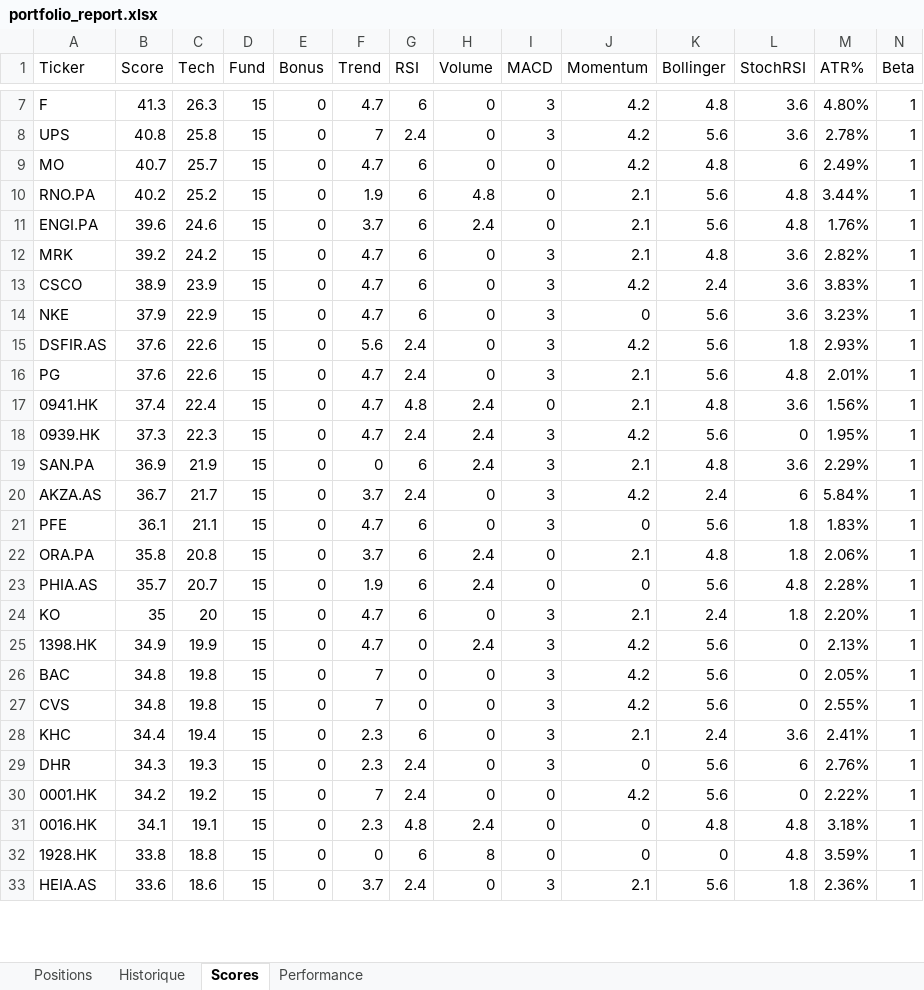
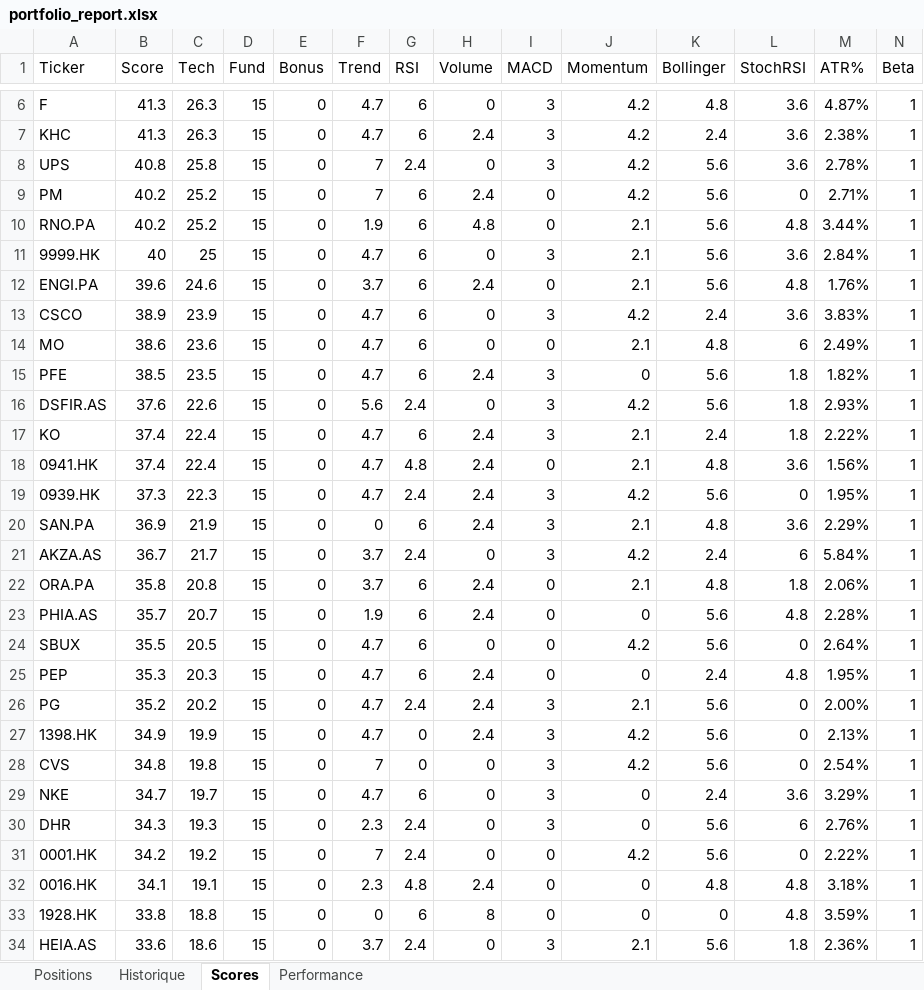
Before and after one commit to johnbrami55/portfolio-manager, an Excel workbook: portfolio_report.xlsx, sheet Scores, drawn as a sheet; only a part is shown, gaps mark what is left out; values as stored, in another font and other column widths than the file's, no cell formats; removed rows and columns are numbered as before the commit, all else as after; rows hold the shown columns only; the diff covers the shown part only; the diff names each change by its address in the sheet, - before the commit and + after, or states it on an @@ line.

Commit message:
chore: update state + report [skip ci]

```diff
--- a/portfolio_report.xlsx (sheet Scores)
+++ b/portfolio_report.xlsx (sheet Scores)
-M6 (ATR%): 4.80%
+M6 (ATR%): 4.87%
+row 7: KHC | 41.3 | 26.3 | 15 | 0 | 4.7 | 6 | 2.4 | 3 | 4.2 | 2.4 | 3.6 | 2.38% | 1
-row 9: MO | 40.7 | 25.7 | 15 | 0 | 4.7 | 6 | 0 | 0 | 4.2 | 4.8 | 6 | 2.49% | 1
+row 9: PM | 40.2 | 25.2 | 15 | 0 | 7 | 6 | 2.4 | 0 | 4.2 | 5.6 | 0 | 2.71% | 1
+row 11: 9999.HK | 40 | 25 | 15 | 0 | 4.7 | 6 | 0 | 3 | 2.1 | 5.6 | 3.6 | 2.84% | 1
-row 12: MRK | 39.2 | 24.2 | 15 | 0 | 4.7 | 6 | 0 | 3 | 2.1 | 4.8 | 3.6 | 2.82% | 1
+row 14: MO | 38.6 | 23.6 | 15 | 0 | 4.7 | 6 | 0 | 0 | 2.1 | 4.8 | 6 | 2.49% | 1
-A15 (Ticker): NKE
+A15 (Ticker): PFE
-B15 (Score): 37.9
+B15 (Score): 38.5
-C15 (Tech): 22.9
+C15 (Tech): 23.5
-H15 (Volume): 0
+H15 (Volume): 2.4
-L15 (StochRSI): 3.6
+L15 (StochRSI): 1.8
-M15 (ATR%): 3.23%
+M15 (ATR%): 1.82%
-row 16: PG | 37.6 | 22.6 | 15 | 0 | 4.7 | 2.4 | 0 | 3 | 2.1 | 5.6 | 4.8 | 2.01% | 1
+row 17: KO | 37.4 | 22.4 | 15 | 0 | 4.7 | 6 | 2.4 | 3 | 2.1 | 2.4 | 1.8 | 2.22% | 1
-row 21: PFE | 36.1 | 21.1 | 15 | 0 | 4.7 | 6 | 0 | 3 | 0 | 5.6 | 1.8 | 1.83% | 1
-row 24: KO | 35 | 20 | 15 | 0 | 4.7 | 6 | 0 | 3 | 2.1 | 2.4 | 1.8 | 2.20% | 1
+row 24: SBUX | 35.5 | 20.5 | 15 | 0 | 4.7 | 6 | 0 | 0 | 4.2 | 5.6 | 0 | 2.64% | 1
+row 25: PEP | 35.3 | 20.3 | 15 | 0 | 4.7 | 6 | 2.4 | 0 | 0 | 2.4 | 4.8 | 1.95% | 1
+row 26: PG | 35.2 | 20.2 | 15 | 0 | 4.7 | 2.4 | 2.4 | 3 | 2.1 | 5.6 | 0 | 2.00% | 1
-row 26: BAC | 34.8 | 19.8 | 15 | 0 | 7 | 0 | 0 | 3 | 4.2 | 5.6 | 0 | 2.05% | 1
-M28 (ATR%): 2.55%
+M28 (ATR%): 2.54%
-A29 (Ticker): KHC
+A29 (Ticker): NKE
-B29 (Score): 34.4
+B29 (Score): 34.7
-C29 (Tech): 19.4
+C29 (Tech): 19.7
-F29 (Trend): 2.3
+F29 (Trend): 4.7
-J29 (Momentum): 2.1
+J29 (Momentum): 0
-M29 (ATR%): 2.41%
+M29 (ATR%): 3.29%
```
Also changed, not shown: 6 added rows, 8 removed rows and 12 edited cells elsewhere in this sheet, sheet Performance, cell formats, 3 other files.
